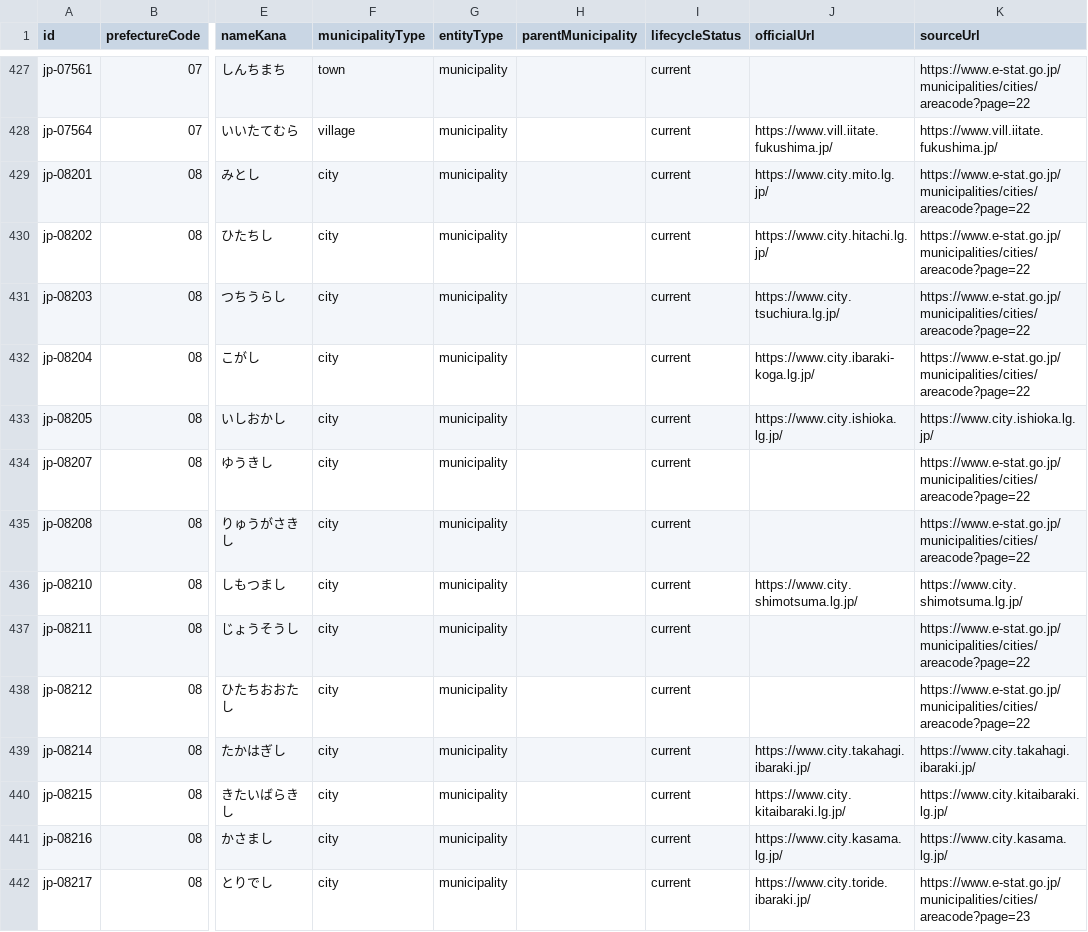
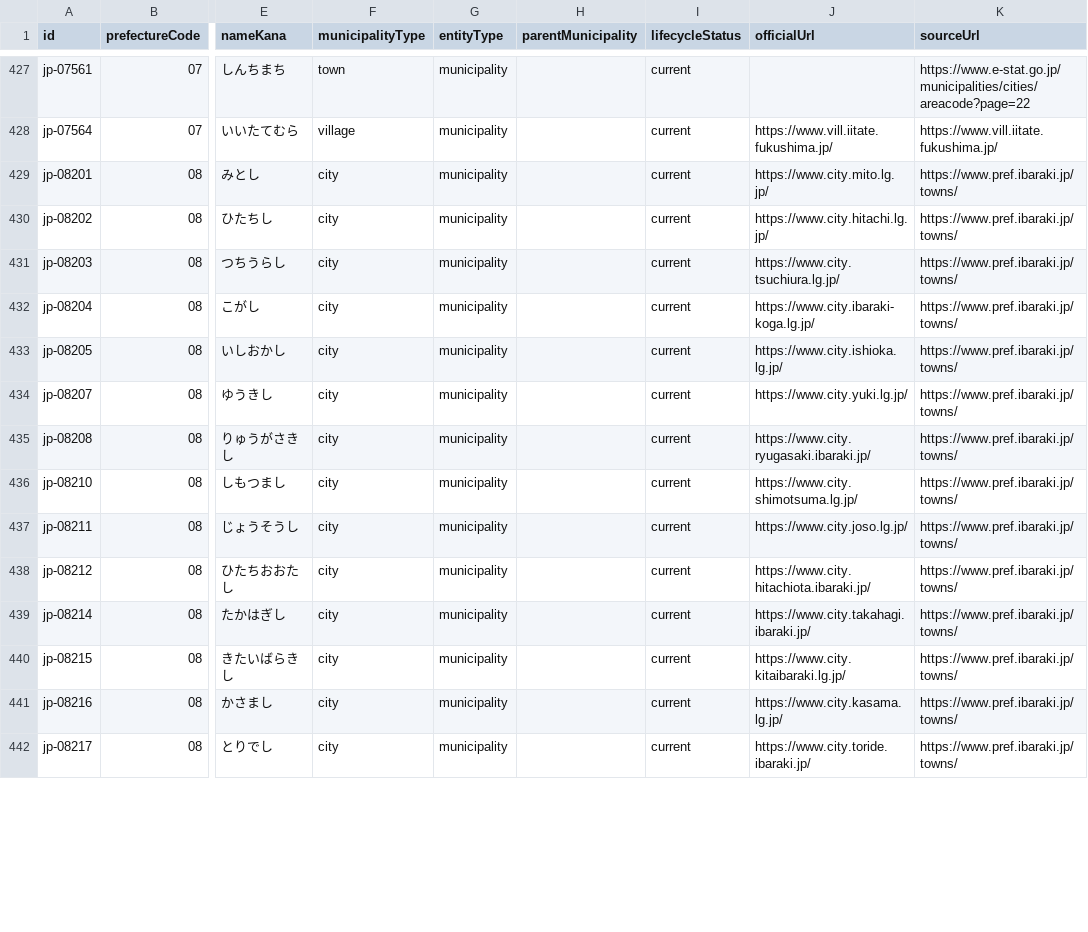
Before and after one commit to Yut8853/fukushi-portal, a CSV file: data/nationwide-municipalities.csv, drawn as a sheet; only a part is shown, gaps mark what is left out; the diff covers the shown part only; the diff names each change by its address in the sheet, - before the commit and + after, or states it on an @@ line.

```diff
--- a/data/nationwide-municipalities.csv
+++ b/data/nationwide-municipalities.csv
-K429:K432 (sourceUrl): https://www.e-stat.go.jp/municipalities/cities/areacode?page=22
+K429:K432 (sourceUrl): https://www.pref.ibaraki.jp/towns/
-K433 (sourceUrl): https://www.city.ishioka.lg.jp/
+K433 (sourceUrl): https://www.pref.ibaraki.jp/towns/
-J434 (officialUrl): (empty)
+J434 (officialUrl): https://www.city.yuki.lg.jp/
-K434:K435 (sourceUrl): https://www.e-stat.go.jp/municipalities/cities/areacode?page=22
+K434:K435 (sourceUrl): https://www.pref.ibaraki.jp/towns/
-J435 (officialUrl): (empty)
+J435 (officialUrl): https://www.city.ryugasaki.ibaraki.jp/
-K436 (sourceUrl): https://www.city.shimotsuma.lg.jp/
+K436 (sourceUrl): https://www.pref.ibaraki.jp/towns/
-J437 (officialUrl): (empty)
+J437 (officialUrl): https://www.city.joso.lg.jp/
-K437:K438 (sourceUrl): https://www.e-stat.go.jp/municipalities/cities/areacode?page=22
+K437:K438 (sourceUrl): https://www.pref.ibaraki.jp/towns/
-J438 (officialUrl): (empty)
+J438 (officialUrl): https://www.city.hitachiota.ibaraki.jp/
-K439 (sourceUrl): https://www.city.takahagi.ibaraki.jp/
+K439 (sourceUrl): https://www.pref.ibaraki.jp/towns/
-K440 (sourceUrl): https://www.city.kitaibaraki.lg.jp/
+K440 (sourceUrl): https://www.pref.ibaraki.jp/towns/
-K441 (sourceUrl): https://www.city.kasama.lg.jp/
+K441 (sourceUrl): https://www.pref.ibaraki.jp/towns/
-K442 (sourceUrl): https://www.e-stat.go.jp/municipalities/cities/areacode?page=23
+K442 (sourceUrl): https://www.pref.ibaraki.jp/towns/
```
Also changed, not shown: 36 edited cells elsewhere in this file, data/municipalities.csv, data/sources.csv, 20 other files.
